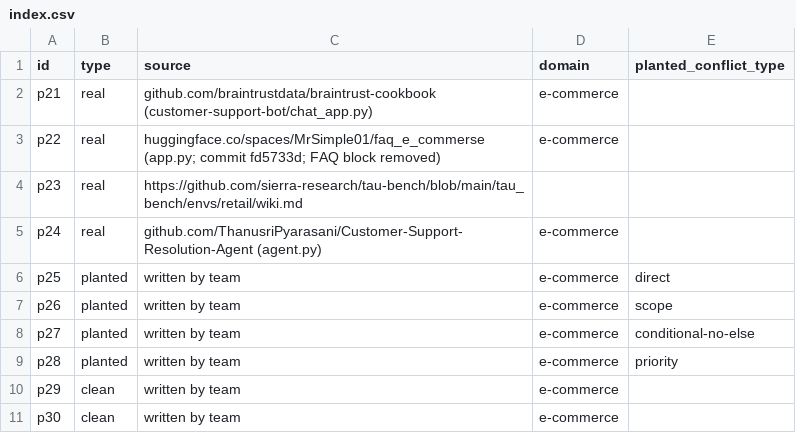
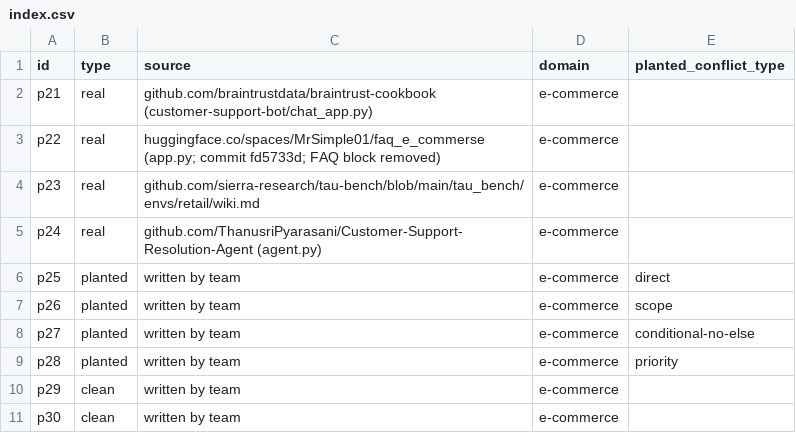
Before and after one commit to sanvikanaik/PEGAI---MINI-PROJECT-, a CSV file: data/index.csv, drawn as a sheet; the diff names each change by its address in the sheet, - before the commit and + after, or states it on an @@ line.

Commit message:
Update index.csv

```diff
--- a/data/index.csv
+++ b/data/index.csv
-C4 (source): https://github.com/sierra-research/tau-bench/blob/main/tau_bench/envs/retail/wiki.md
+C4 (source): github.com/sierra-research/tau-bench/blob/main/tau_bench/envs/retail/wiki.md
-D4 (domain): (empty)
+D4 (domain): e-commerce
```
